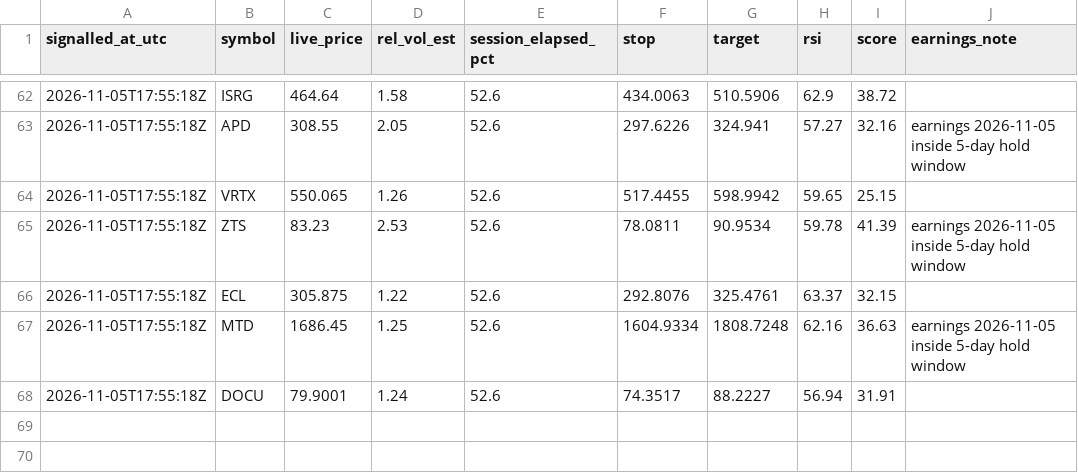
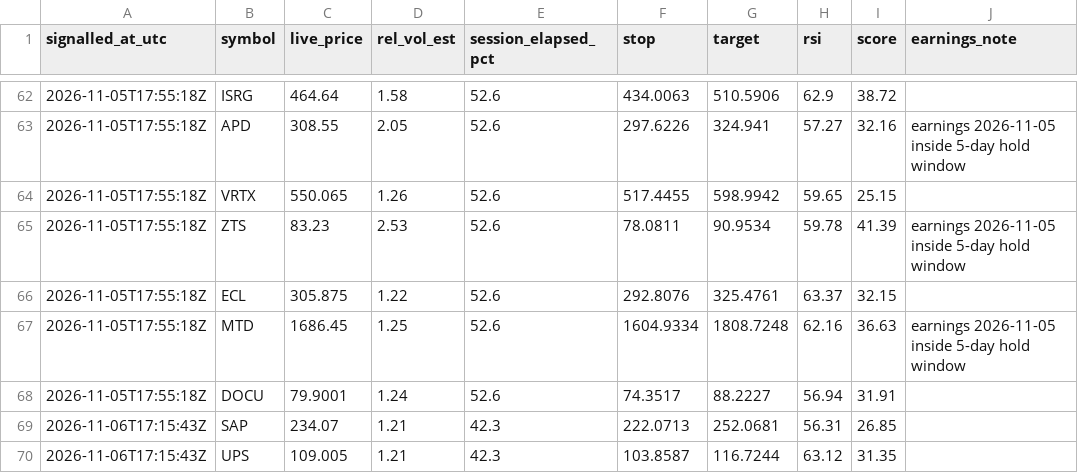
Before and after one commit to kadrisaf/kadrisaf, a CSV file: track_record/live_signals.csv, drawn as a sheet; only a part is shown, gaps mark what is left out; the diff names each change by its address in the sheet, - before the commit and + after, or states it on an @@ line.

```diff
--- a/track_record/live_signals.csv
+++ b/track_record/live_signals.csv
+row 69: 2026-11-06T17:15:43Z | SAP | 234.07 | 1.21 | 42.3 | 222.0713 | 252.0681 | 56.31 | 26.85
+row 70: 2026-11-06T17:15:43Z | UPS | 109.005 | 1.21 | 42.3 | 103.8587 | 116.7244 | 63.12 | 31.35
```
